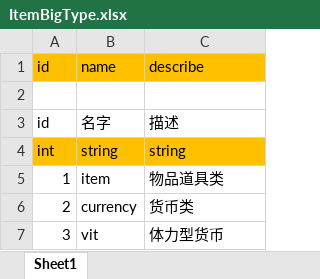
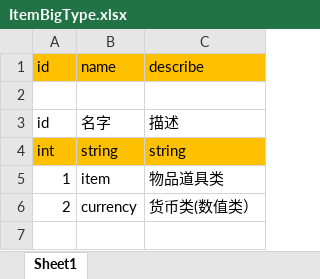
Before and after one commit to fhyfhy17/shoot, an Excel workbook: bin/xlsx/type/ItemBigType.xlsx, sheet Sheet1, drawn as a sheet; values as stored, in another font and other column widths than the file's, no borders; the diff names each change by its address in the sheet, - before the commit and + after, or states it on an @@ line.

```diff
--- a/bin/xlsx/type/ItemBigType.xlsx (sheet Sheet1)
+++ b/bin/xlsx/type/ItemBigType.xlsx (sheet Sheet1)
-C6: 货币类
+C6: 货币类(数值类）
-row 7: 3 | vit | 体力型货币
```
Also changed, not shown: bin/xlsx/Item.xlsx, bin/xlsx/type/ItemType.xlsx, 7 other files.
